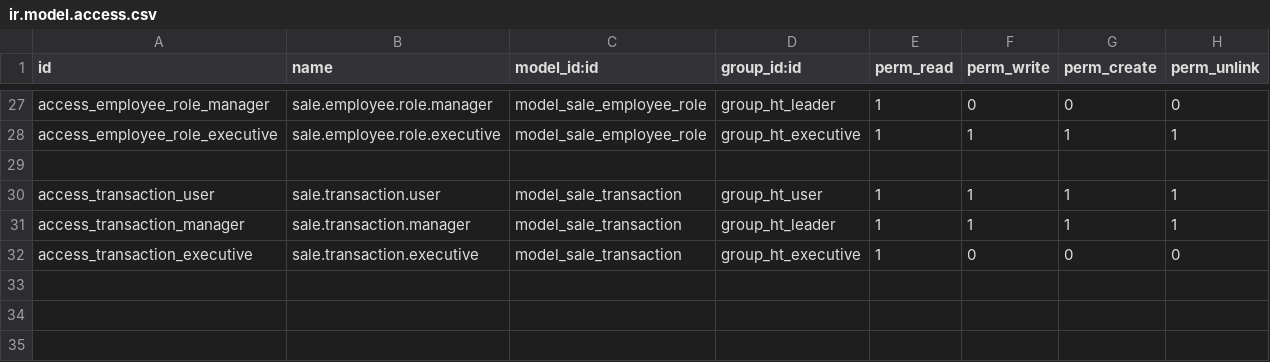
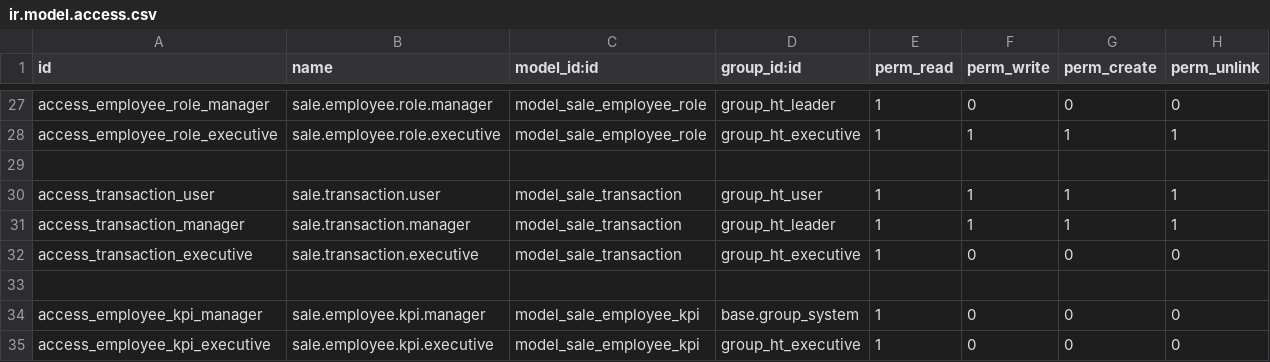
Before and after one commit to GuralSyncalypse/odoo-project, a CSV file: extra-addons/ht_crm/security/ir.model.access.csv, drawn as a sheet; only a part is shown, gaps mark what is left out; the diff names each change by its address in the sheet, - before the commit and + after, or states it on an @@ line.

```diff
--- a/extra-addons/ht_crm/security/ir.model.access.csv
+++ b/extra-addons/ht_crm/security/ir.model.access.csv
+row 33: (empty)
+row 34: access_employee_kpi_manager | sale.employee.kpi.manager | model_sale_employee_kpi | base.group_system | 1 | 0 | 0 | 0
+row 35: access_employee_kpi_executive | sale.employee.kpi.executive | model_sale_employee_kpi | group_ht_executive | 1 | 0 | 0 | 0
```
Also changed, not shown: 3 other files.
